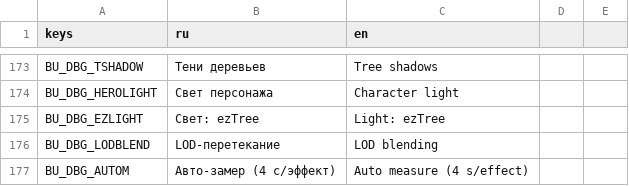
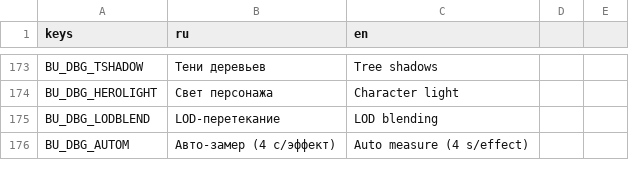
Before and after one commit to novikovqoder/blockparty, a CSV file: i18n/strings_bu.csv, drawn as a sheet; only a part is shown, gaps mark what is left out; the diff names each change by its address in the sheet, - before the commit and + after, or states it on an @@ line.

```diff
--- a/i18n/strings_bu.csv
+++ b/i18n/strings_bu.csv
-row 175: BU_DBG_EZLIGHT | Свет: ezTree | Light: ezTree
```
Also changed, not shown: 7 other files.
